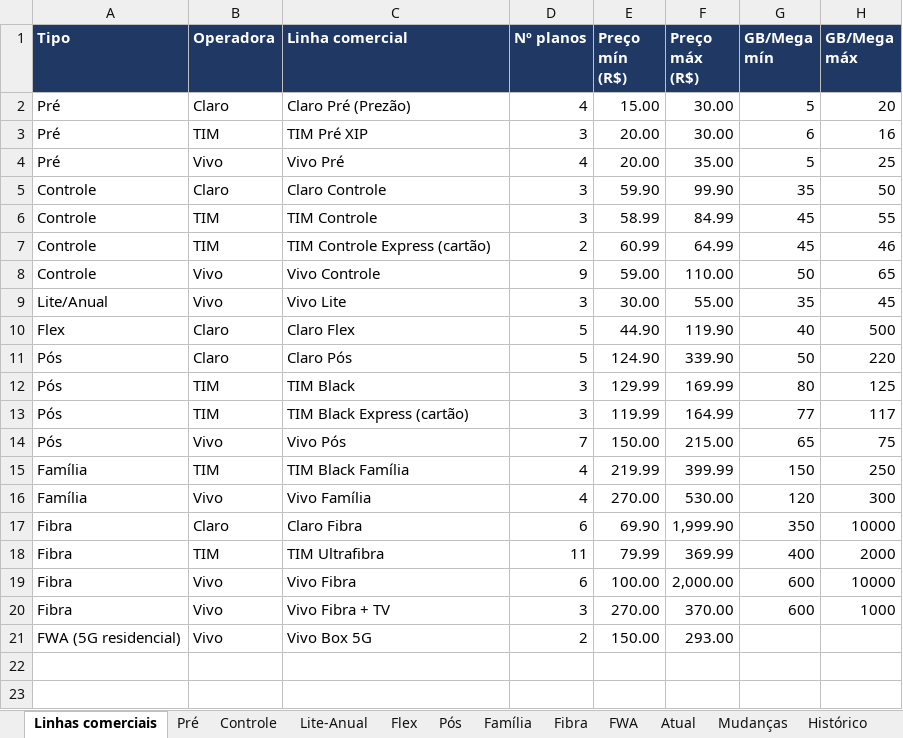
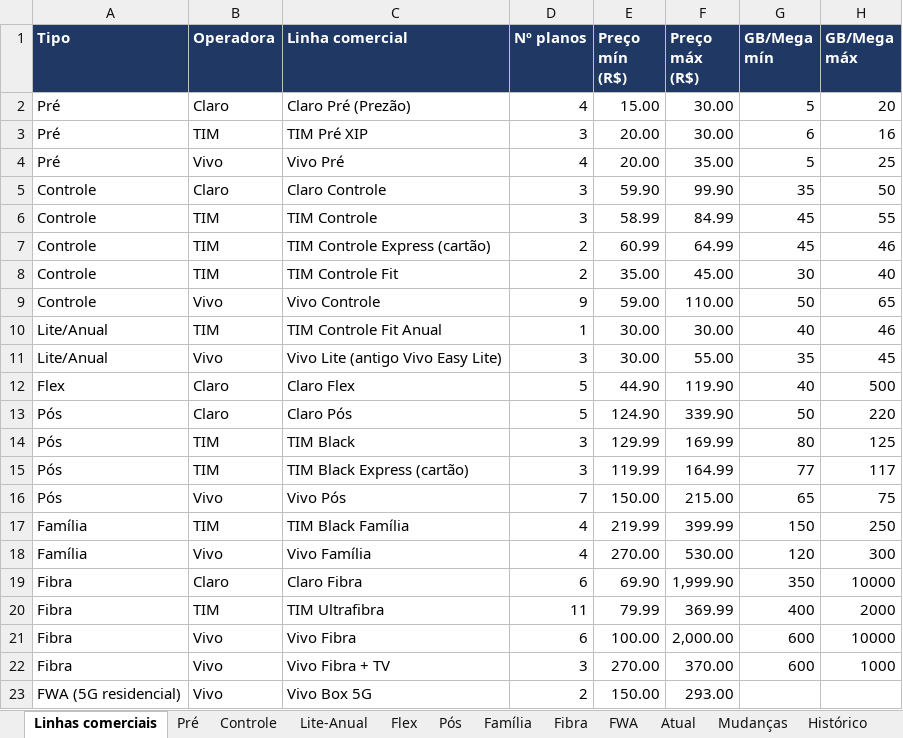
Before and after one commit to mmagalhaes2001/Monitor-dados, an Excel workbook: planos/planos_operadoras.xlsx, sheet Linhas comerciais, drawn as a sheet; values as stored, in another font and other column widths than the file's, no borders; addresses are those after the commit; the diff names each change by its address in the sheet, - before the commit and + after, or states it on an @@ line.

```diff
--- a/planos/planos_operadoras.xlsx (sheet Linhas comerciais)
+++ b/planos/planos_operadoras.xlsx (sheet Linhas comerciais)
+row 8: Controle | TIM | TIM Controle Fit | 2 | 35.00 | 45.00 | 30 | 40
+row 10: Lite/Anual | TIM | TIM Controle Fit Anual | 1 | 30.00 | 30.00 | 40 | 46
-C11 (Linha comercial): Vivo Lite
+C11 (Linha comercial): Vivo Lite (antigo Vivo Easy Lite)
```
Also changed, not shown: sheet Atual, sheet Histórico, sheet Coletas, sheet Mudanças, sheet Controle, sheet Lite-Anual, 2 other files.
